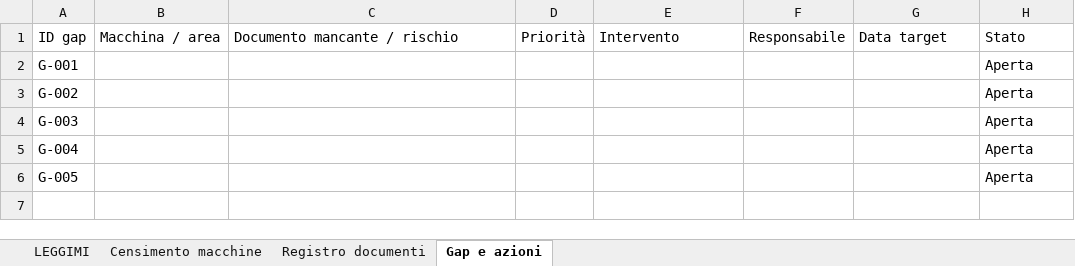
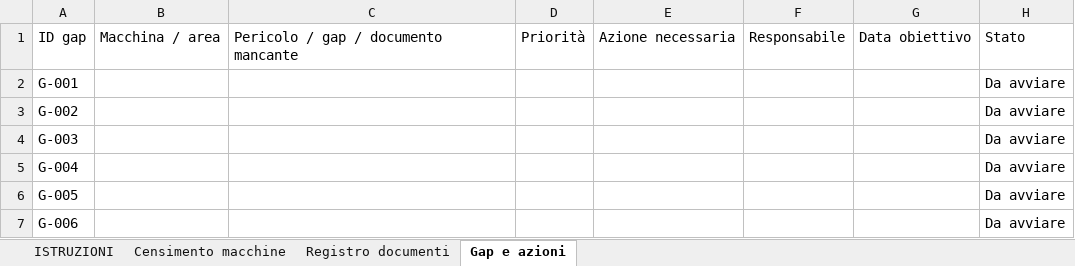
Before and after one commit to MrWine1900/emanueleguerrini.com, an Excel workbook: CE/Checklist_CE_Insiemi.xlsx, sheet Gap e azioni, drawn as a sheet; values as stored, in another font and other column widths than the file's, no borders; the diff names each change by its address in the sheet, - before the commit and + after, or states it on an @@ line.

Commit message:
Replace CE Excel with fully unbranded machine document register

```diff
--- a/CE/Checklist_CE_Insiemi.xlsx (sheet Gap e azioni)
+++ b/CE/Checklist_CE_Insiemi.xlsx (sheet Gap e azioni)
-sheet tab: LEGGIMI
+sheet tab: ISTRUZIONI
-C1: Documento mancante / rischio
+C1: Pericolo / gap / documento mancante
-E1: Intervento
+E1: Azione necessaria
-G1: Data target
+G1: Data obiettivo
-H2:H6: Aperta
+H2:H6: Da avviare
+row 7: G-006 |  |  |  |  |  |  | Da avviare
```
Also changed, not shown: sheet ISTRUZIONI.
